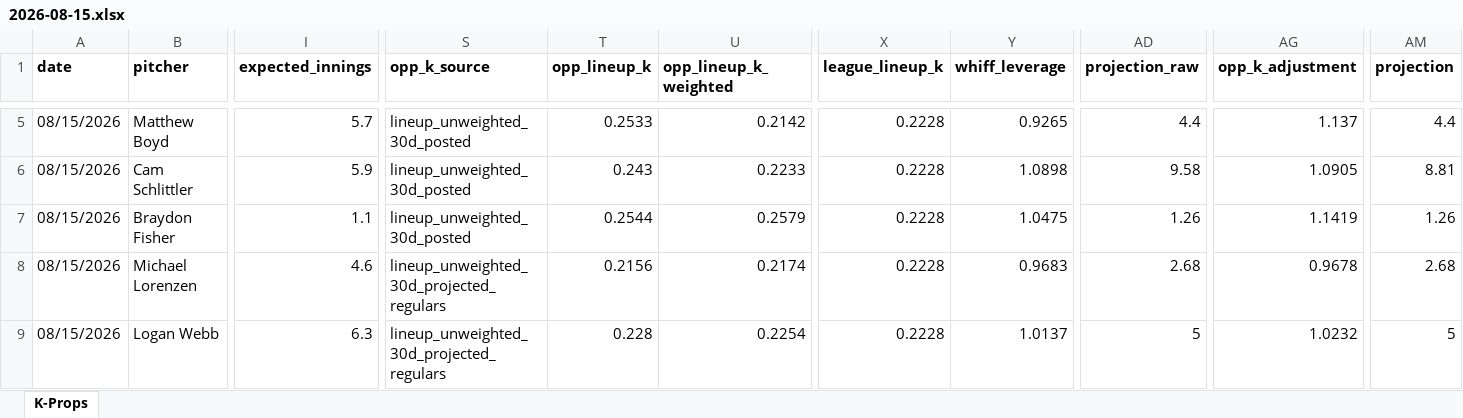
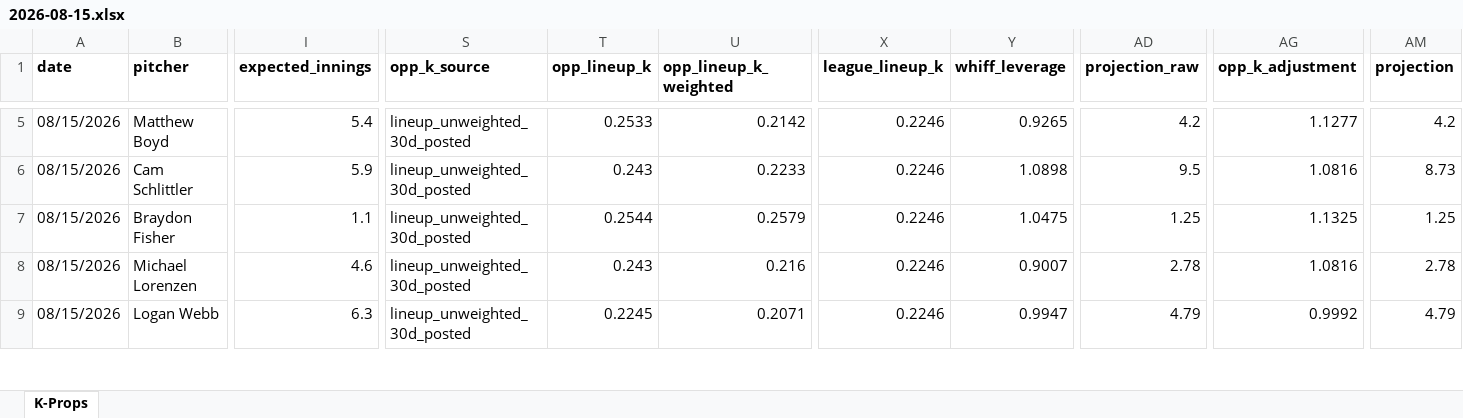
Before and after one commit to flychico/lydiaslab, an Excel workbook: data/k-props/2026-08-15.xlsx, sheet K-Props, drawn as a sheet; only a part is shown, gaps mark what is left out; values as stored, in another font and other column widths than the file's, no borders; the diff covers the shown part only; the diff names each change by its address in the sheet, - before the commit and + after, or states it on an @@ line.

```diff
--- a/data/k-props/2026-08-15.xlsx (sheet K-Props)
+++ b/data/k-props/2026-08-15.xlsx (sheet K-Props)
-I5 (expected_innings): 5.7
+I5 (expected_innings): 5.4
-X5:X9 (league_lineup_k): 0.2228
+X5:X9 (league_lineup_k): 0.2246
-AD5 (projection_raw): 4.4
+AD5 (projection_raw): 4.2
-AG5 (opp_k_adjustment): 1.137
+AG5 (opp_k_adjustment): 1.1277
-AM5 (projection): 4.4
+AM5 (projection): 4.2
-AD6 (projection_raw): 9.58
+AD6 (projection_raw): 9.5
-AG6 (opp_k_adjustment): 1.0905
+AG6 (opp_k_adjustment): 1.0816
-AM6 (projection): 8.81
+AM6 (projection): 8.73
-AD7 (projection_raw): 1.26
+AD7 (projection_raw): 1.25
-AG7 (opp_k_adjustment): 1.1419
+AG7 (opp_k_adjustment): 1.1325
-AM7 (projection): 1.26
+AM7 (projection): 1.25
-S8:S9 (opp_k_source): lineup_unweighted_30d_projected_regulars
+S8:S9 (opp_k_source): lineup_unweighted_30d_posted
-T8 (opp_lineup_k): 0.2156
+T8 (opp_lineup_k): 0.243
-U8 (opp_lineup_k_weighted): 0.2174
+U8 (opp_lineup_k_weighted): 0.216
-Y8 (whiff_leverage): 0.9683
+Y8 (whiff_leverage): 0.9007
-AD8 (projection_raw): 2.68
+AD8 (projection_raw): 2.78
-AG8 (opp_k_adjustment): 0.9678
+AG8 (opp_k_adjustment): 1.0816
-AM8 (projection): 2.68
+AM8 (projection): 2.78
-T9 (opp_lineup_k): 0.228
+T9 (opp_lineup_k): 0.2245
-U9 (opp_lineup_k_weighted): 0.2254
+U9 (opp_lineup_k_weighted): 0.2071
-Y9 (whiff_leverage): 1.0137
+Y9 (whiff_leverage): 0.9947
-AD9 (projection_raw): 5
+AD9 (projection_raw): 4.79
-AG9 (opp_k_adjustment): 1.0232
+AG9 (opp_k_adjustment): 0.9992
-AM9 (projection): 5
+AM9 (projection): 4.79
```
Also changed, not shown: 153 edited cells elsewhere in this sheet, 12 other files.
